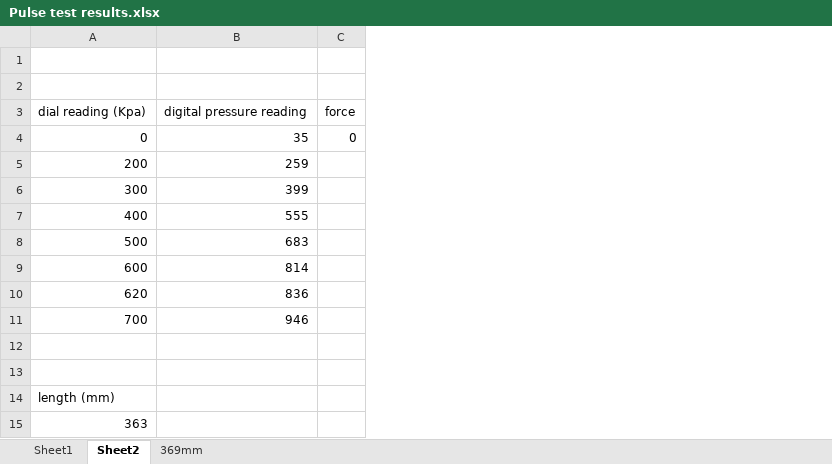
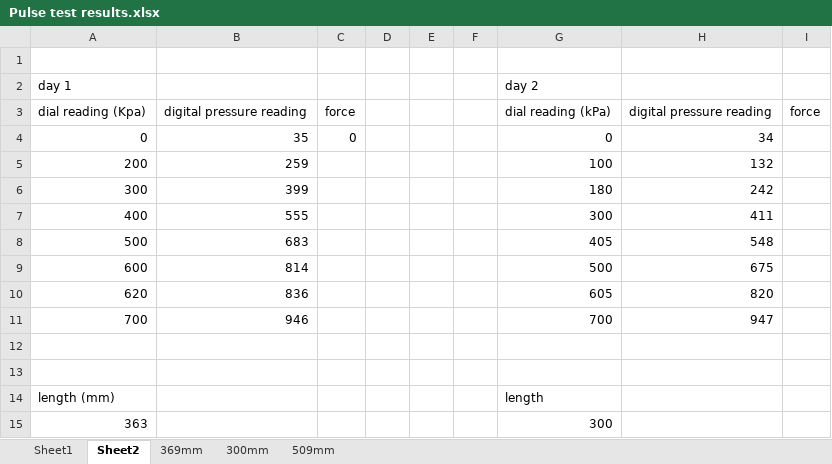
Before and after one commit to Agile-and-Adaptive-Robotics/Muscle_Sensory, an Excel workbook: BPA_Static_Characterization_Test/20mm_ForceLengthPressure/Pulse test results.xlsx, sheet Sheet2, drawn as a sheet; values as stored, in another font and other column widths than the file's, no borders; charts and pictures not drawn; the diff names each change by its address in the sheet, - before the commit and + after, or states it on an @@ line.

Commit message:
Updated results to include lengths of 300mm and 500mm

```diff
--- a/BPA_Static_Characterization_Test/20mm_ForceLengthPressure/Pulse test results.xlsx (sheet Sheet2)
+++ b/BPA_Static_Characterization_Test/20mm_ForceLengthPressure/Pulse test results.xlsx (sheet Sheet2)
+sheet tab: 300mm
+sheet tab: 509mm
+column D, empty
+column E, empty
+column F, empty
+column G, rows 2-15: day 2 | dial reading (kPa) | 0 | 100 | 180 | 300 | 405 | 500 | 605 | 700 |  |  | length | 300
+column H, rows 3-11: digital pressure reading | 34 | 132 | 242 | 411 | 548 | 675 | 820 | 947
+column I, row 3: force
-row 2: (empty)
+row 2: day 1 |  |  |  |  |  | day 2
```
Also changed, not shown: sheet 369mm, charts or pictures, 1 other file.
